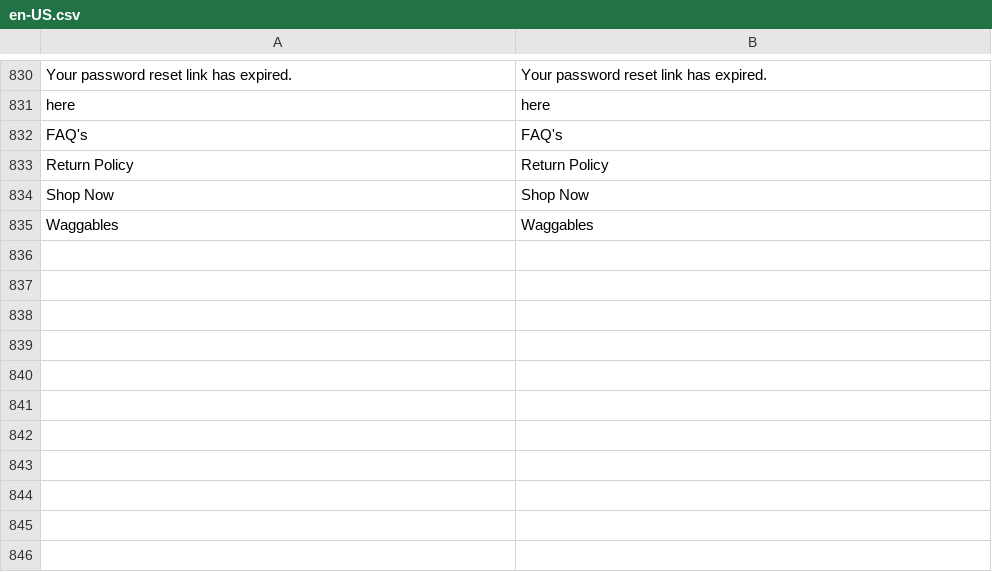
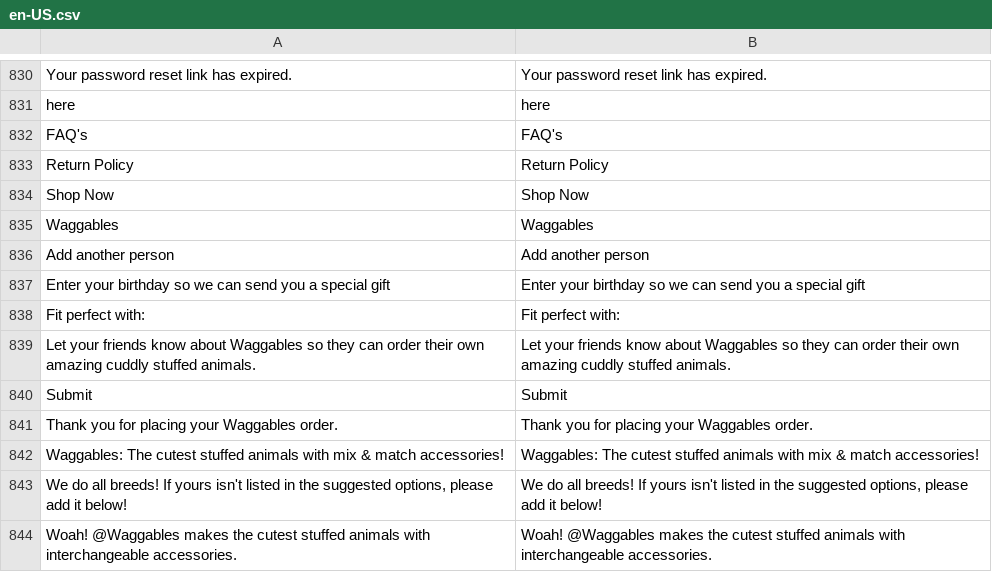
Before and after one commit to BudsiesApp/vsf-capybara, a CSV file: resource/i18n/en-US.csv, drawn as a sheet; only a part is shown, gaps mark what is left out; the diff names each change by its address in the sheet, - before the commit and + after, or states it on an @@ line.

```diff
--- a/resource/i18n/en-US.csv
+++ b/resource/i18n/en-US.csv
+row 836: Add another person | Add another person
+row 837: Enter your birthday so we can send you a special gift | Enter your birthday so we can send you a special gift
+row 838: Fit perfect with: | Fit perfect with:
+row 839: Let your friends know about Waggables so they can order their own amazing cuddly stuffed animals. | Let your friends know about Waggables so they can order their own amazing cuddly stuffed animals.
+row 840: Submit | Submit
+row 841: Thank you for placing your Waggables order. | Thank you for placing your Waggables order.
+row 842: Waggables: The cutest stuffed animals with mix & match accessories! | Waggables: The cutest stuffed animals with mix & match accessories!
+row 843: We do all breeds! If yours isn't listed in the suggested options, please add it below! | We do all breeds! If yours isn't listed in the suggested options, please add it below!
+row 844: Woah! @Waggables makes the cutest stuffed animals with interchangeable accessories. | Woah! @Waggables makes the cutest stuffed animals with interchangeable accessories.
```
Also changed, not shown: 1 other file.
